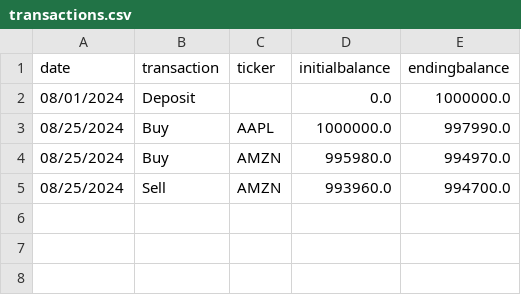
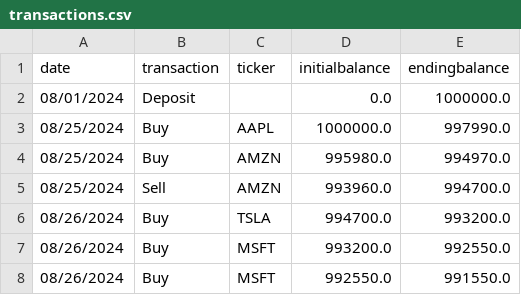
Before and after one commit to lsroxas/pds-lt1-stock-tracker, a CSV file: App/transactions.csv, drawn as a sheet; the diff names each change by its address in the sheet, - before the commit and + after, or states it on an @@ line.

```diff
--- a/App/transactions.csv
+++ b/App/transactions.csv
+row 6: 08/26/2024 | Buy | TSLA | 994700.0 | 993200.0
+row 7: 08/26/2024 | Buy | MSFT | 993200.0 | 992550.0
+row 8: 08/26/2024 | Buy | MSFT | 992550.0 | 991550.0
```
Also changed, not shown: App/porfolio.csv, 4 other files.
